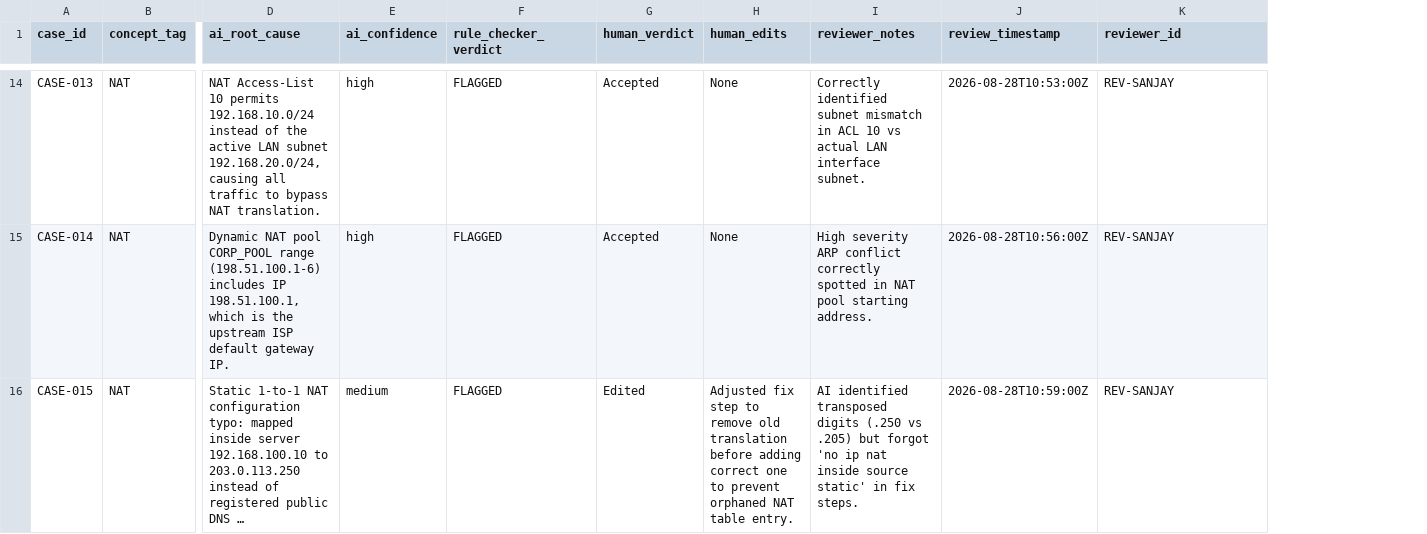
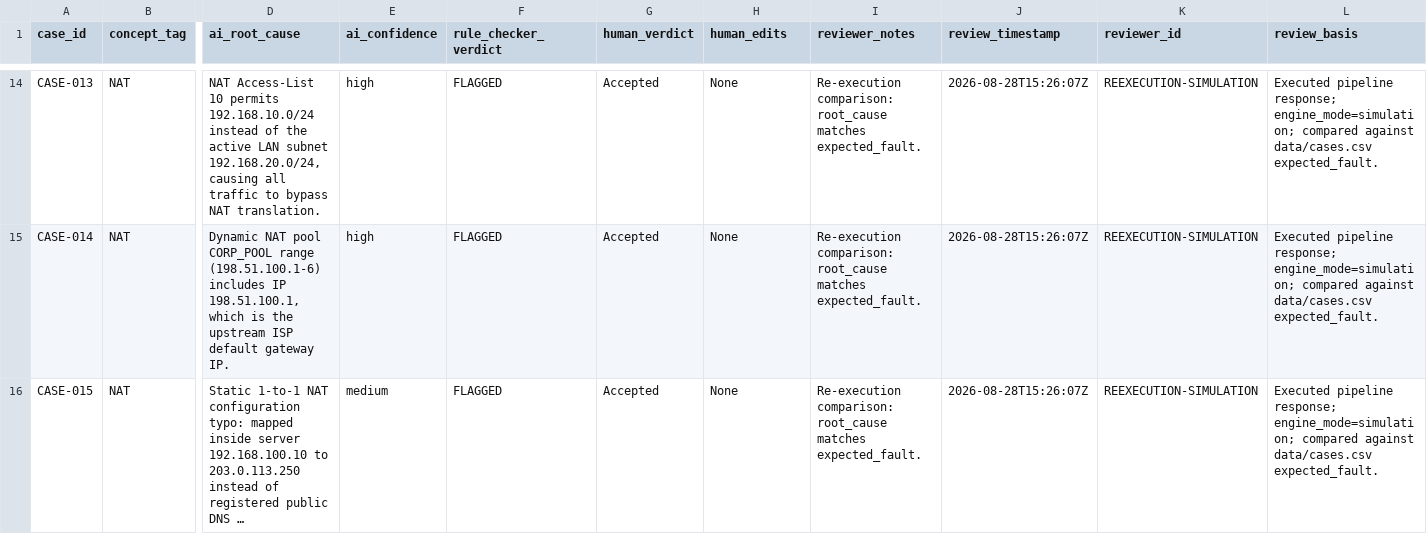
Before and after one commit to vishalmansuriya/netsage-network-diagnostics, a CSV file: review/review_log.csv, drawn as a sheet; only a part is shown, gaps mark what is left out; long unchanged cells end in …; the diff covers the shown part only; the diff names each change by its address in the sheet, - before the commit and + after, or states it on an @@ line.

```diff
--- a/review/review_log.csv
+++ b/review/review_log.csv
+column L (review_basis), rows 14-16: all Executed pipeline response; engine_mode=simulation; compared against data/cases.csv expected_fault.
-I14 (reviewer_notes): Correctly identified subnet mismatch in ACL 10 vs actual LAN interface subnet.
+I14 (reviewer_notes): Re-execution comparison: root_cause matches expected_fault.
-J14 (review_timestamp): 2026-08-28T10:53:00Z
+J14 (review_timestamp): 2026-08-28T15:26:07Z
-K14:K16 (reviewer_id): REV-SANJAY
+K14:K16 (reviewer_id): REEXECUTION-SIMULATION
-I15 (reviewer_notes): High severity ARP conflict correctly spotted in NAT pool starting address.
+I15 (reviewer_notes): Re-execution comparison: root_cause matches expected_fault.
-J15 (review_timestamp): 2026-08-28T10:56:00Z
+J15 (review_timestamp): 2026-08-28T15:26:07Z
-G16 (human_verdict): Edited
+G16 (human_verdict): Accepted
-H16 (human_edits): Adjusted fix step to remove old translation before adding correct one to prevent orphaned NAT table entry.
+H16 (human_edits): None
-I16 (reviewer_notes): AI identified transposed digits (.250 vs .205) but forgot 'no ip nat inside source static' in fix steps.
+I16 (reviewer_notes): Re-execution comparison: root_cause matches expected_fault.
-J16 (review_timestamp): 2026-08-28T10:59:00Z
+J16 (review_timestamp): 2026-08-28T15:26:07Z
```
Also changed, not shown: 107 edited cells elsewhere in this file, 41 other files.
